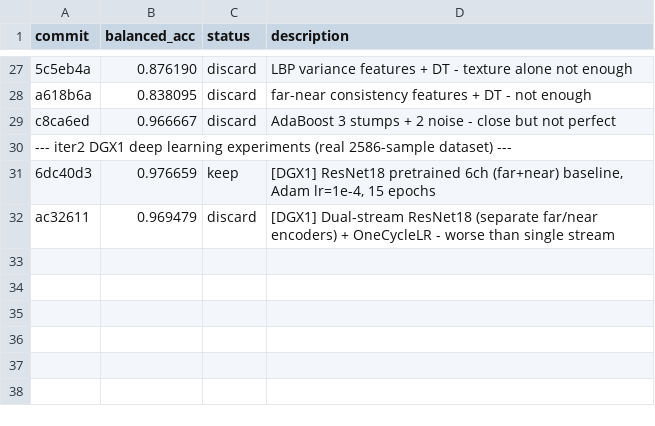
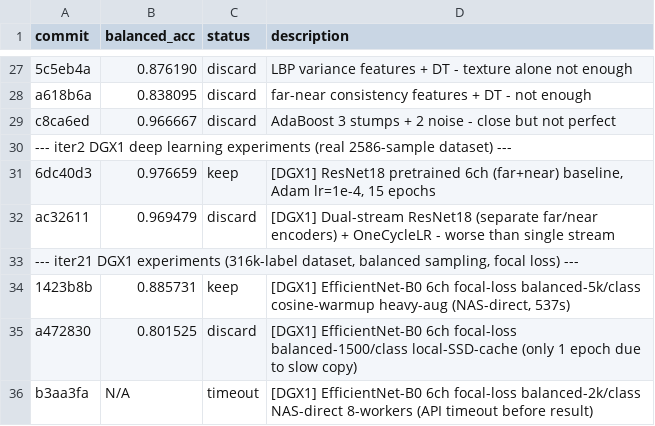
Before and after one commit to advancegroup-ai/public-cursor, a TSV file: auto-research/results.tsv, drawn as a sheet; only a part is shown, gaps mark what is left out; the diff names each change by its address in the sheet, - before the commit and + after, or states it on an @@ line.

```diff
--- a/auto-research/results.tsv
+++ b/auto-research/results.tsv
+row 33: --- iter21 DGX1 experiments (316k-label dataset, balanced sampling, focal loss) ---
+row 34: 1423b8b | 0.885731 | keep | [DGX1] EfficientNet-B0 6ch focal-loss balanced-5k/class cosine-warmup heavy-aug (NAS-direct, 537s)
+row 35: a472830 | 0.801525 | discard | [DGX1] EfficientNet-B0 6ch focal-loss balanced-1500/class local-SSD-cache (only 1 epoch due to slow copy)
+row 36: b3aa3fa | N/A | timeout | [DGX1] EfficientNet-B0 6ch focal-loss balanced-2k/class NAS-direct 8-workers (API timeout before result)
```
Also changed, not shown: 1 other file.
